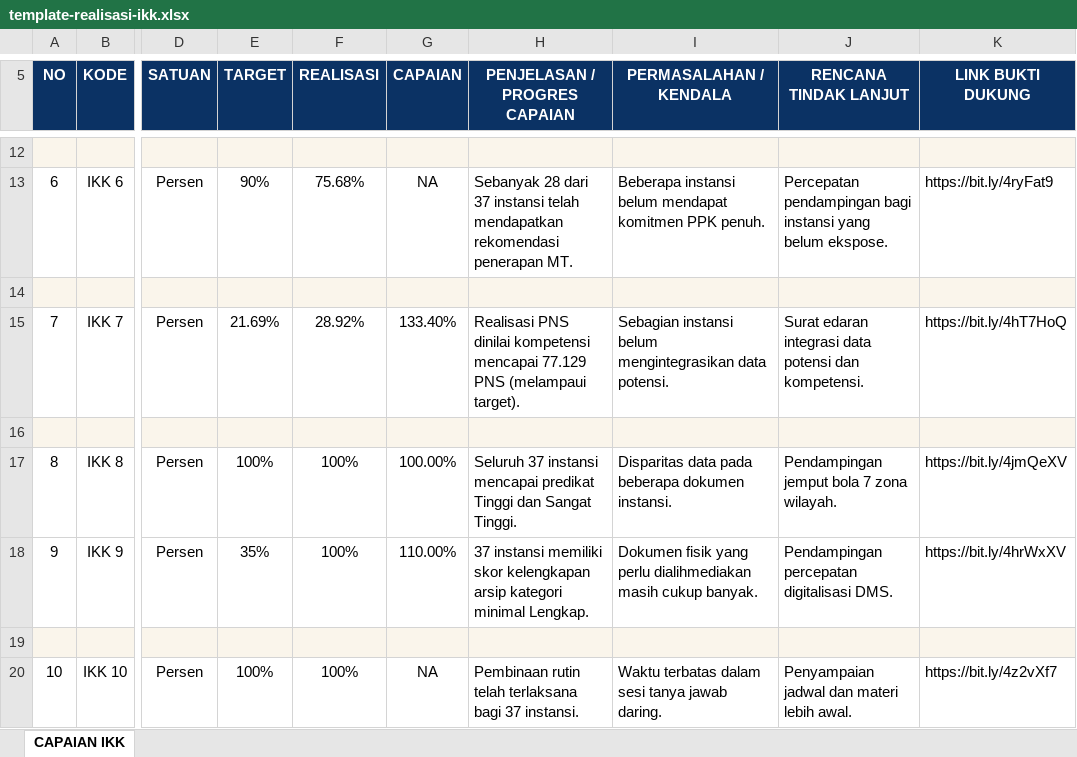
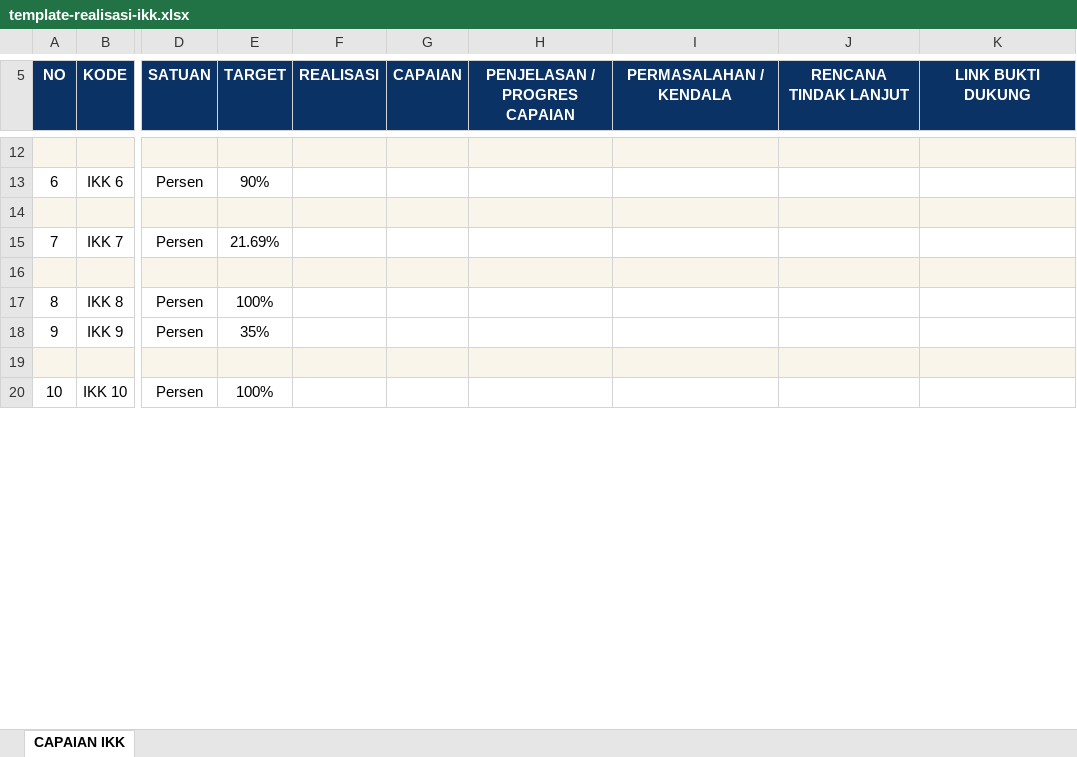
Before and after one commit to alialmansyur/simojang-v2, an Excel workbook: apps/admin/public/apps/samples/template-realisasi-ikk.xlsx, sheet CAPAIAN IKK, drawn as a sheet; only a part is shown, gaps mark what is left out; values as stored, in another font and other column widths than the file's, no borders; the diff covers the shown part only; the diff names each change by its address in the sheet, - before the commit and + after, or states it on an @@ line.

Commit message:
fix(tu-ikk): kosongkan nilai isian template excel dan aktifkan wrap text pada seluruh baris

```diff
--- a/apps/admin/public/apps/samples/template-realisasi-ikk.xlsx (sheet CAPAIAN IKK)
+++ b/apps/admin/public/apps/samples/template-realisasi-ikk.xlsx (sheet CAPAIAN IKK)
-F13 (REALISASI): 75.68%
+F13 (REALISASI): (empty)
-G13 (CAPAIAN): NA
+G13 (CAPAIAN): (empty)
-H13 (PENJELASAN / PROGRES CAPAIAN): Sebanyak 28 dari 37 instansi telah mendapatkan rekomendasi penerapan MT.
+H13 (PENJELASAN / PROGRES CAPAIAN): (empty)
-I13 (PERMASALAHAN / KENDALA): Beberapa instansi belum mendapat komitmen PPK penuh.
+I13 (PERMASALAHAN / KENDALA): (empty)
-J13 (RENCANA TINDAK LANJUT): Percepatan pendampingan bagi instansi yang belum ekspose.
+J13 (RENCANA TINDAK LANJUT): (empty)
-K13 (LINK BUKTI DUKUNG): https://bit.ly/4ryFat9
+K13 (LINK BUKTI DUKUNG): (empty)
-F15 (REALISASI): 28.92%
+F15 (REALISASI): (empty)
-G15 (CAPAIAN): 133.40%
+G15 (CAPAIAN): (empty)
-H15 (PENJELASAN / PROGRES CAPAIAN): Realisasi PNS dinilai kompetensi mencapai 77.129 PNS (melampaui target).
+H15 (PENJELASAN / PROGRES CAPAIAN): (empty)
-I15 (PERMASALAHAN / KENDALA): Sebagian instansi belum mengintegrasikan data potensi.
+I15 (PERMASALAHAN / KENDALA): (empty)
-J15 (RENCANA TINDAK LANJUT): Surat edaran integrasi data potensi dan kompetensi.
+J15 (RENCANA TINDAK LANJUT): (empty)
-K15 (LINK BUKTI DUKUNG): https://bit.ly/4hT7HoQ
+K15 (LINK BUKTI DUKUNG): (empty)
-F17:F18 (REALISASI): 100%
+F17:F18 (REALISASI): (empty)
-G17 (CAPAIAN): 100.00%
+G17 (CAPAIAN): (empty)
-H17 (PENJELASAN / PROGRES CAPAIAN): Seluruh 37 instansi mencapai predikat Tinggi dan Sangat Tinggi.
+H17 (PENJELASAN / PROGRES CAPAIAN): (empty)
-I17 (PERMASALAHAN / KENDALA): Disparitas data pada beberapa dokumen instansi.
+I17 (PERMASALAHAN / KENDALA): (empty)
-J17 (RENCANA TINDAK LANJUT): Pendampingan jemput bola 7 zona wilayah.
+J17 (RENCANA TINDAK LANJUT): (empty)
-K17 (LINK BUKTI DUKUNG): https://bit.ly/4jmQeXV
+K17 (LINK BUKTI DUKUNG): (empty)
-G18 (CAPAIAN): 110.00%
+G18 (CAPAIAN): (empty)
-H18 (PENJELASAN / PROGRES CAPAIAN): 37 instansi memiliki skor kelengkapan arsip kategori minimal Lengkap.
+H18 (PENJELASAN / PROGRES CAPAIAN): (empty)
-I18 (PERMASALAHAN / KENDALA): Dokumen fisik yang perlu dialihmediakan masih cukup banyak.
+I18 (PERMASALAHAN / KENDALA): (empty)
-J18 (RENCANA TINDAK LANJUT): Pendampingan percepatan digitalisasi DMS.
+J18 (RENCANA TINDAK LANJUT): (empty)
-K18 (LINK BUKTI DUKUNG): https://bit.ly/4hrWxXV
+K18 (LINK BUKTI DUKUNG): (empty)
-F20 (REALISASI): 100%
+F20 (REALISASI): (empty)
-G20 (CAPAIAN): NA
+G20 (CAPAIAN): (empty)
-H20 (PENJELASAN / PROGRES CAPAIAN): Pembinaan rutin telah terlaksana bagi 37 instansi.
+H20 (PENJELASAN / PROGRES CAPAIAN): (empty)
-I20 (PERMASALAHAN / KENDALA): Waktu terbatas dalam sesi tanya jawab daring.
+I20 (PERMASALAHAN / KENDALA): (empty)
-J20 (RENCANA TINDAK LANJUT): Penyampaian jadwal dan materi lebih awal.
+J20 (RENCANA TINDAK LANJUT): (empty)
-K20 (LINK BUKTI DUKUNG): https://bit.ly/4z2vXf7
+K20 (LINK BUKTI DUKUNG): (empty)
```
Also changed, not shown: 78 edited cells elsewhere in this sheet, apps/frontend/public/templates/tu/template-realisasi-ikk.xlsx.
